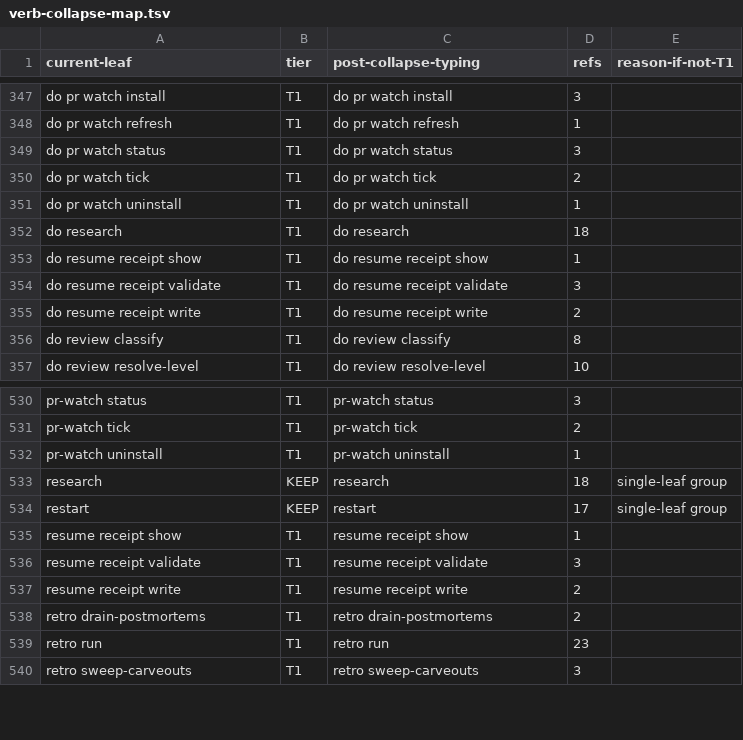
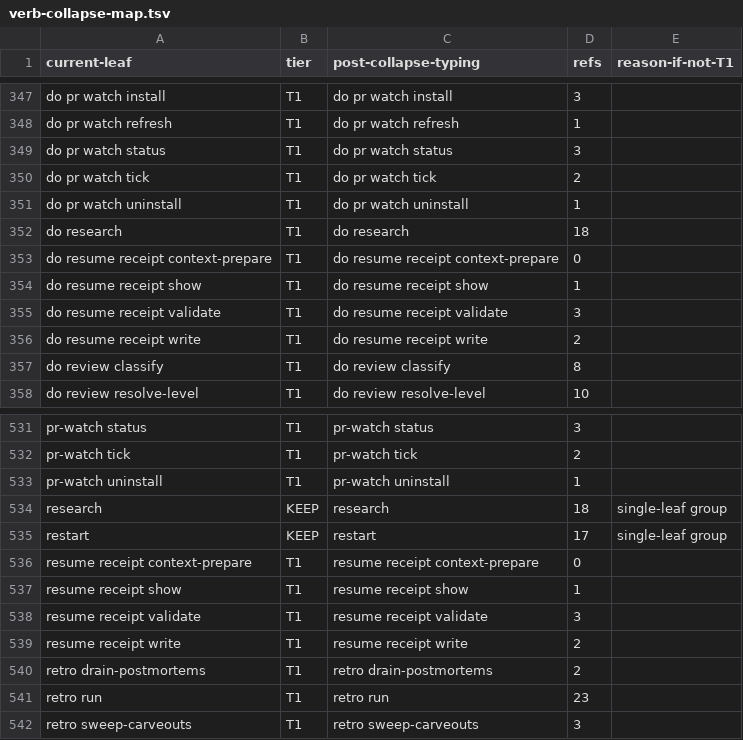
Before and after one commit to bllshttng/footnote, a TSV file: scripts/ci/verb-collapse-map.tsv, drawn as a sheet; only a part is shown, gaps mark what is left out.

Commit message:
chore(task-context): allocate the new verb its surface rows (ratchet ritual)
The collapse-map inventory, its counted pin (604 -> 606), and
ALL_CLIENT_ACTIONS rows for the five hidden task-context verbs, so the
unknown-verb refusal names them and the ratchet reads source and binary
alike. Baseline verified byte-identical by --update.

```diff
--- a/scripts/ci/verb-collapse-map.tsv
+++ b/scripts/ci/verb-collapse-map.tsv
@@ -352,2 +352,3 @@ do pr watch uninstall	T1	do pr watch uninstall	1
 do research	T1	do research	18
+do resume receipt context-prepare	T1	do resume receipt context-prepare	0
 do resume receipt show	T1	do resume receipt show	1
@@ -534,2 +535,3 @@ research	KEEP	research	18	single-leaf group
 restart	KEEP	restart	17	single-leaf group
+resume receipt context-prepare	T1	resume receipt context-prepare	0
 resume receipt show	T1	resume receipt show	1
```
Also changed, not shown: 2 other files.
